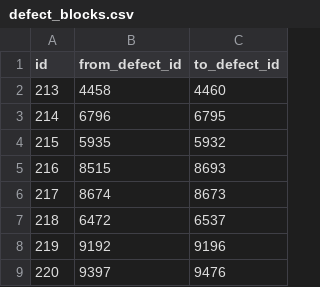
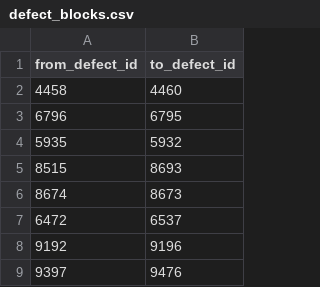
Before and after one commit to joannacss/cse30332-programming-paradigms, a CSV file: HW3/defect_blocks.csv, drawn as a sheet; only a part is shown; the diff names each change by its address in the sheet, - before the commit and + after, or states it on an @@ line.

```diff
--- a/HW3/defect_blocks.csv
+++ b/HW3/defect_blocks.csv
-column A (id), rows 2-9: 213 | 214 | 215 | 216 | 217 | 218 | 219 | 220
```
Also changed, not shown: HW3/defect_depends.csv, HW3/developers.csv, 3 other files.
